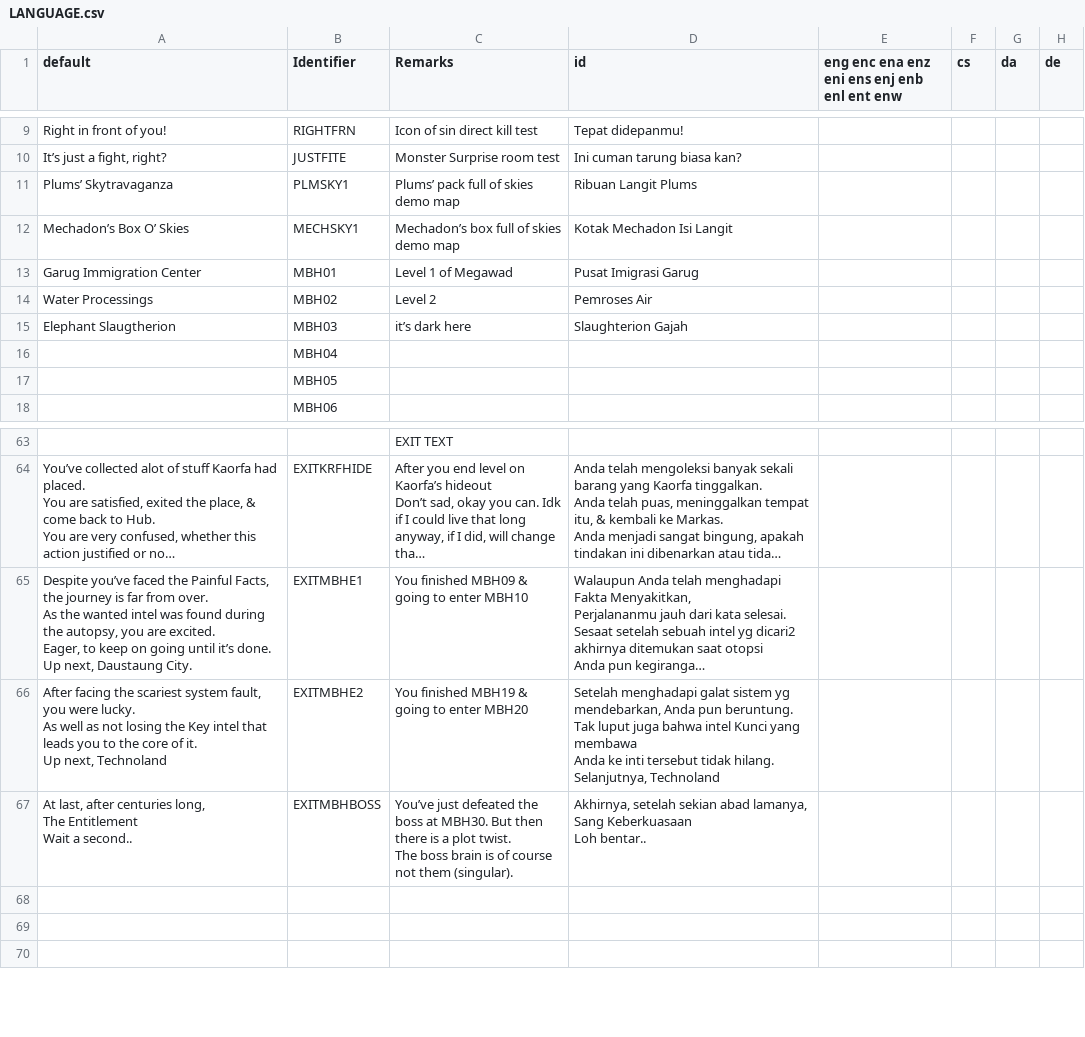
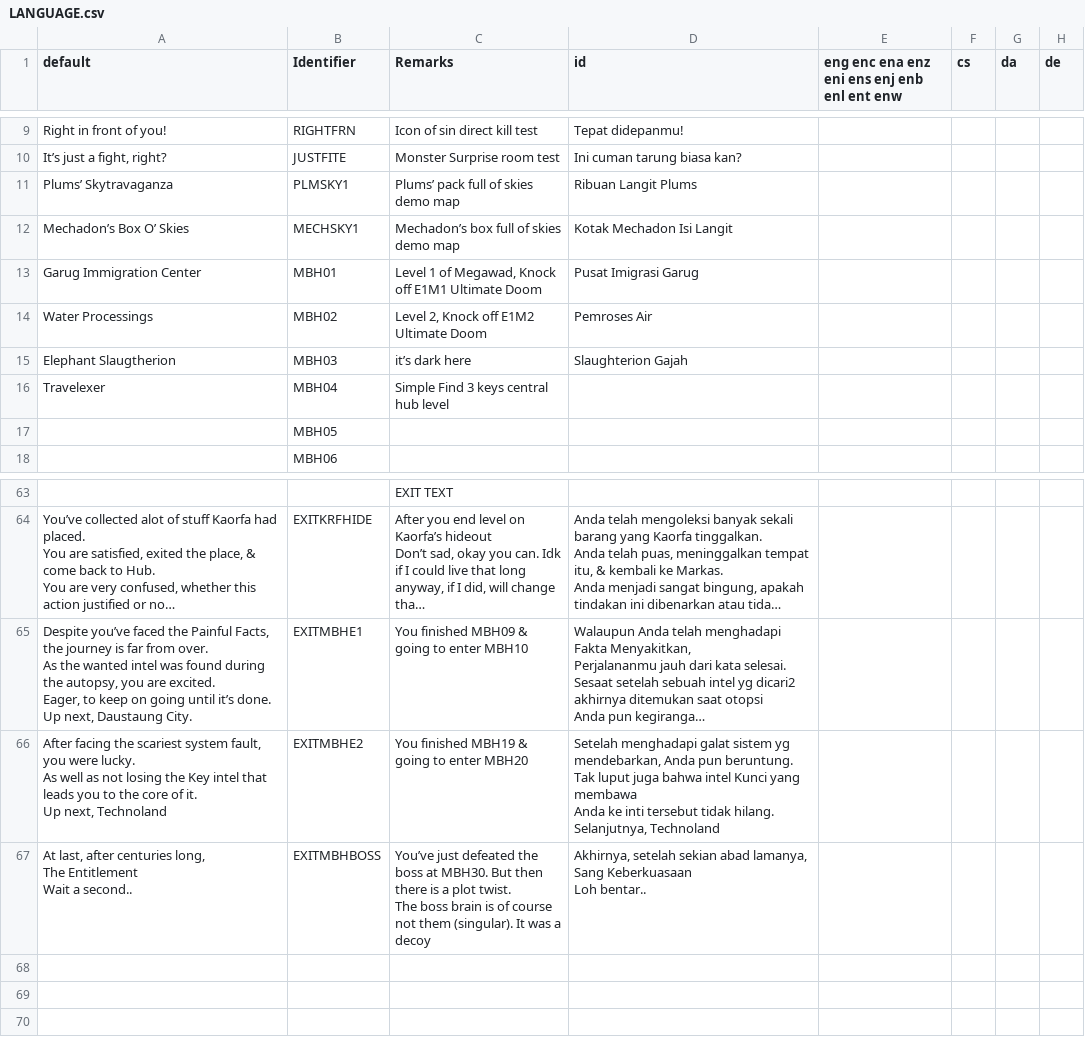
Before and after one commit to Perkedel/Lah-Mboh, a CSV file: LANGUAGE.csv, drawn as a sheet; only a part is shown, gaps mark what is left out; long unchanged cells end in ….

```diff
--- a/LANGUAGE.csv
+++ b/LANGUAGE.csv
@@ -12,6 +12,6 @@ Plums’ Skytravaganza,PLMSKY1,Plums’ pack full of skies demo map,Ribuan Langi
 Mechadon’s Box O’ Skies,MECHSKY1,Mechadon’s box full of skies demo map,Kotak Mechadon Isi Langit,,,,
-Garug Immigration Center,MBH01,Level 1 of Megawad,Pusat Imigrasi Garug,,,,
-Water Processings,MBH02,Level 2,Pemroses Air,,,,
+Garug Immigration Center,MBH01,"Level 1 of Megawad, Knock off E1M1 Ultimate Doom",Pusat Imigrasi Garug,,,,
+Water Processings,MBH02,"Level 2, Knock off E1M2 Ultimate Doom",Pemroses Air,,,,
 Elephant Slaugtherion,MBH03,it’s dark here,Slaughterion Gajah,,,,
-,MBH04,,,,,,
+Travelexer,MBH04,Simple Find 3 keys central hub level,,,,,
 ,MBH05,,,,,,
@@ -118,10 +118,10 @@ Anda ke inti tersebut tidak hilang.
 Selanjutnya, Technoland",,,,
-"At last, after centuries long,
-The Entitlement
-
-Wait a second..",EXITMBHBOSS,"You’ve just defeated the boss at MBH30. But then there is a plot twist.
-The boss brain is of course not them (singular).","Akhirnya, setelah sekian abad lamanya,
-Sang Keberkuasaan
-
-Loh bentar..",,,,
+"At last, after centuries long,
+The Entitlement
+
+Wait a second..",EXITMBHBOSS,"You’ve just defeated the boss at MBH30. But then there is a plot twist.
+The boss brain is of course not them (singular). It was a decoy","Akhirnya, setelah sekian abad lamanya,
+Sang Keberkuasaan
+
+Loh bentar..",,,,
 ,,,,,,,
```
Also changed, not shown: 6 other files.
